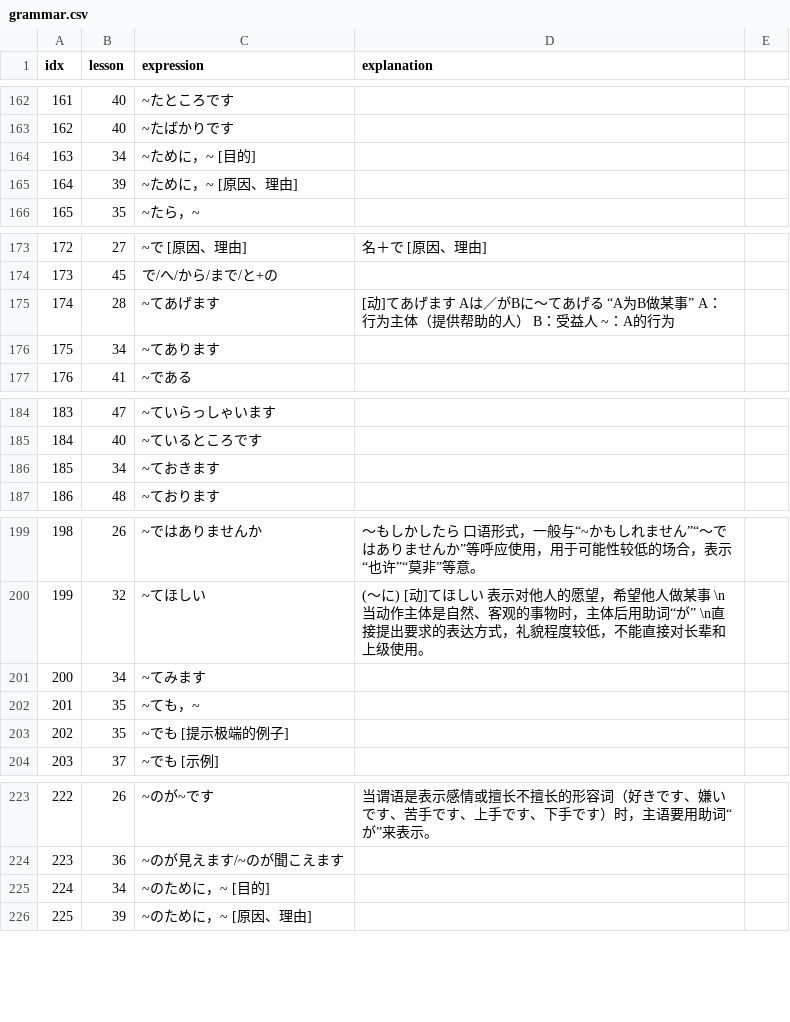
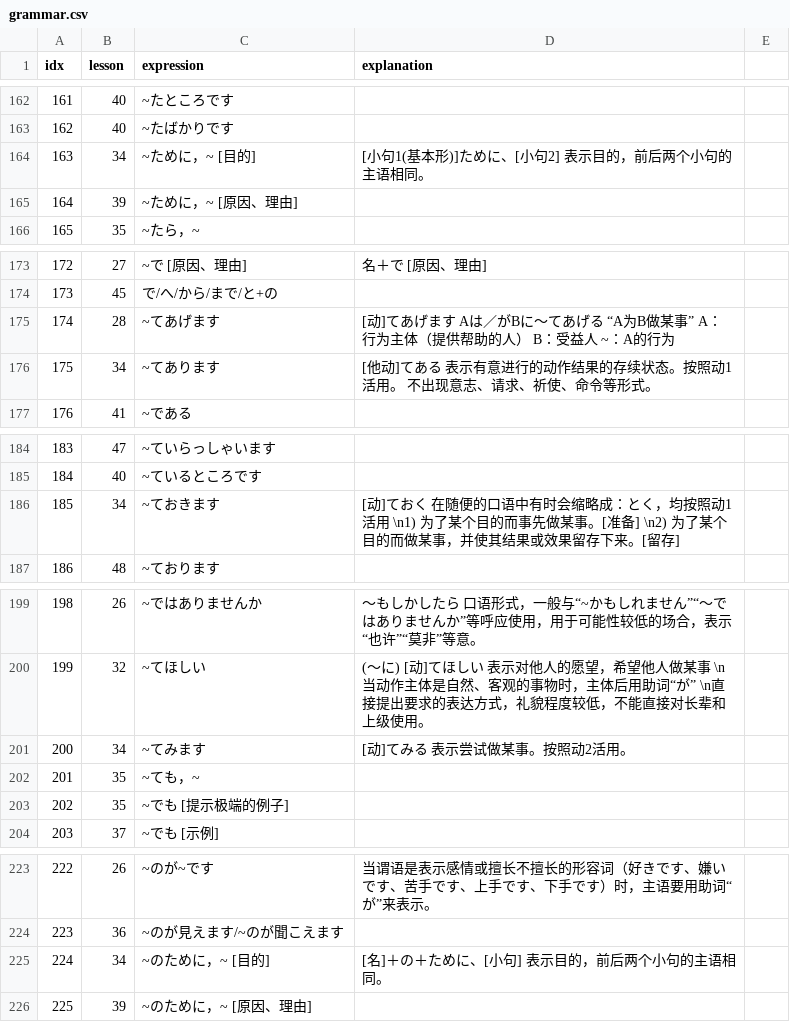
Before and after one commit to wizicer/LearnJapan, a CSV file: _data/grammar.csv, drawn as a sheet; only a part is shown, gaps mark what is left out.

Commit message:
learned lesson 34

```diff
--- a/_data/grammar.csv
+++ b/_data/grammar.csv
@@ -163,3 +163,3 @@ idx,lesson,expression,explanation
 162 , 40 , ~たばかりです                              ,
-163 , 34 , ~ために，~ [目的]                          ,
+163 , 34 , ~ために，~ [目的]                          , [小句1(基本形)]ために、[小句2] 表示目的，前后两个小句的主语相同。
 164 , 39 , ~ために，~ [原因、理由]                    ,
@@ -175,3 +175,3 @@ idx,lesson,expression,explanation
 174 , 28 , ~てあげます                                , [动]てあげます Aは／がBに～てあげる 　“A为B做某事” A：行为主体（提供帮助的人） B：受益人 ~：A的行为
-175 , 34 , ~てあります                                ,
+175 , 34 , ~てあります                                , [他动]てある 表示有意进行的动作结果的存续状态。按照动1活用。 不出现意志、请求、祈使、命令等形式。
 176 , 41 , ~である                                    ,
@@ -185,3 +185,3 @@ idx,lesson,expression,explanation
 184 , 40 , ~ているところです                          ,
-185 , 34 , ~ておきます                                ,
+185 , 34 , ~ておきます                                , [动]ておく 在随便的口语中有时会缩略成：とく，均按照动1活用 \n1) 为了某个目的而事先做某事。[准备] \n2) 为了某个目的而做某事，并使其结果或效果留存下来。[留存]
 186 , 48 , ~ております                                ,
@@ -200,3 +200,3 @@ idx,lesson,expression,explanation
 199 , 32 , ~てほしい                                  , (～に) [动]てほしい 表示对他人的愿望，希望他人做某事 \n当动作主体是自然、客观的事物时，主体后用助词“が” \n直接提出要求的表达方式，礼貌程度较低，不能直接对长辈和上级使用。
-200 , 34 , ~てみます                                  ,
+200 , 34 , ~てみます                                  , [动]てみる 表示尝试做某事。按照动2活用。
 201 , 35 , ~ても，~                                   ,
@@ -224,3 +224,3 @@ idx,lesson,expression,explanation
 223 , 36 , ~のが見えます/~のが聞こえます              ,
-224 , 34 , ~のために，~ [目的]                        ,
+224 , 34 , ~のために，~ [目的]                        , [名]＋の＋ために、[小句] 表示目的，前后两个小句的主语相同。
 225 , 39 , ~のために，~ [原因、理由]                  ,
```
Also changed, not shown: _data/idiom.csv, _data/words.csv.
